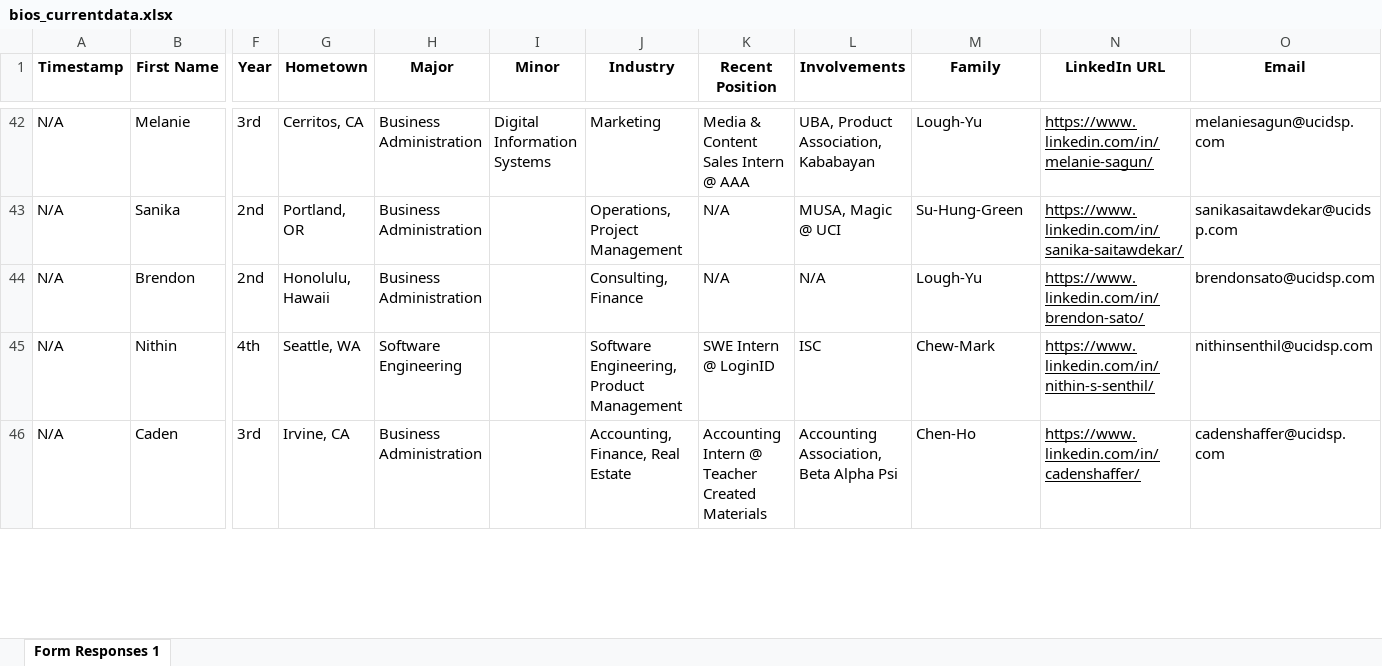
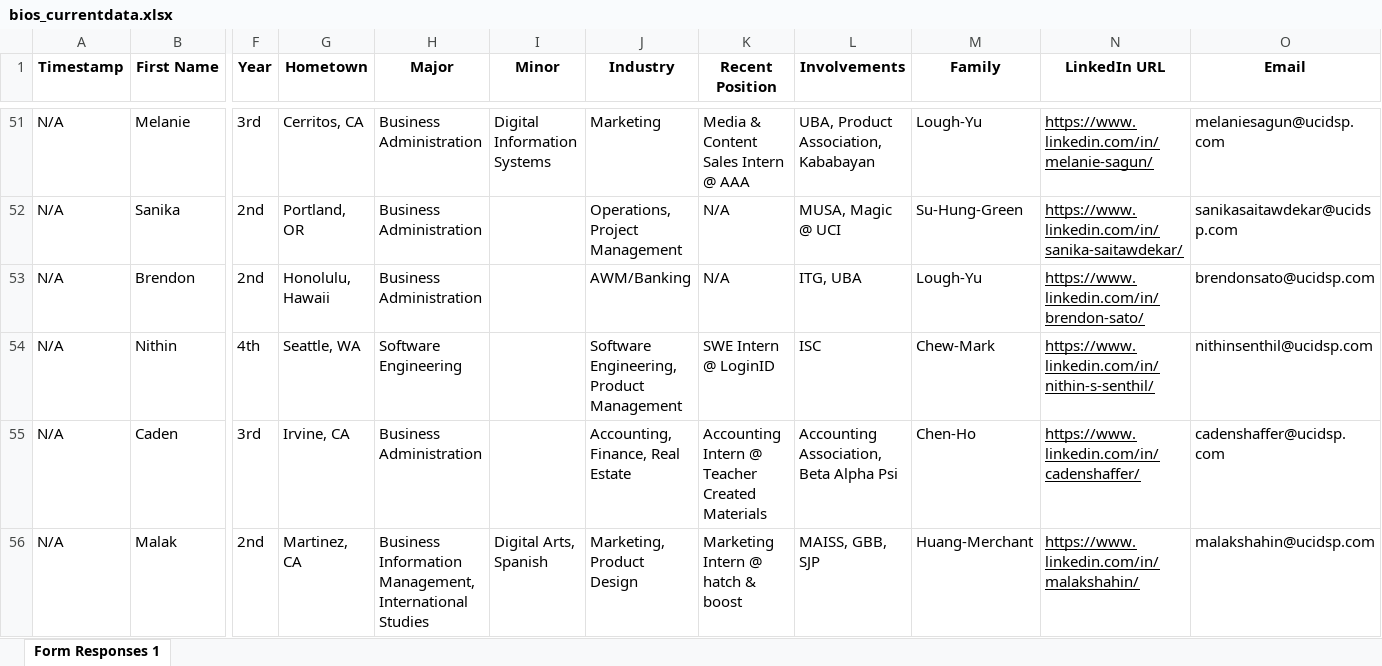
Before and after one commit to dspuci/dspuci-website-gatsby, an Excel workbook: src/data/current_data/bios_currentdata.xlsx, sheet Form Responses 1, drawn as a sheet; only a part is shown, gaps mark what is left out; values as stored, in another font and other column widths than the file's, no borders; charts and pictures not drawn; addresses are those after the commit; rows hold the shown columns only; the diff covers the shown part only; the diff names each change by its address in the sheet, - before the commit and + after, or states it on an @@ line.

```diff
--- a/src/data/current_data/bios_currentdata.xlsx (sheet Form Responses 1)
+++ b/src/data/current_data/bios_currentdata.xlsx (sheet Form Responses 1)
-J53 (Industry): Consulting, Finance
+J53 (Industry): AWM/Banking
-L53 (Involvements): N/A
+L53 (Involvements): ITG, UBA
+row 56: N/A | Malak | 2nd | Martinez, CA | Business Information Management, International Studies | Digital Arts, Spanish | Marketing, Product Design | Marketing Intern @ hatch & boost | MAISS, GBB, SJP | Huang-Merchant | https://www.linkedin.com/in/malakshahin/ | malakshahin@ucidsp.com
```
Also changed, not shown: 11 added rows and 13 edited cells elsewhere in this sheet, charts or pictures, src/data/current_data/directors_currentdata.xlsx, src/data/current_data/leadership_currentdata.xlsx, 20 other files.
